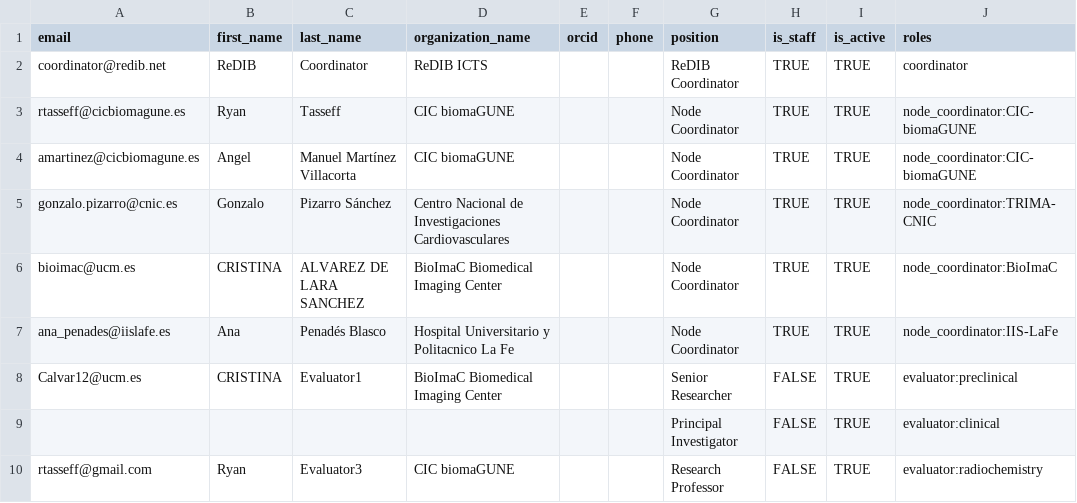
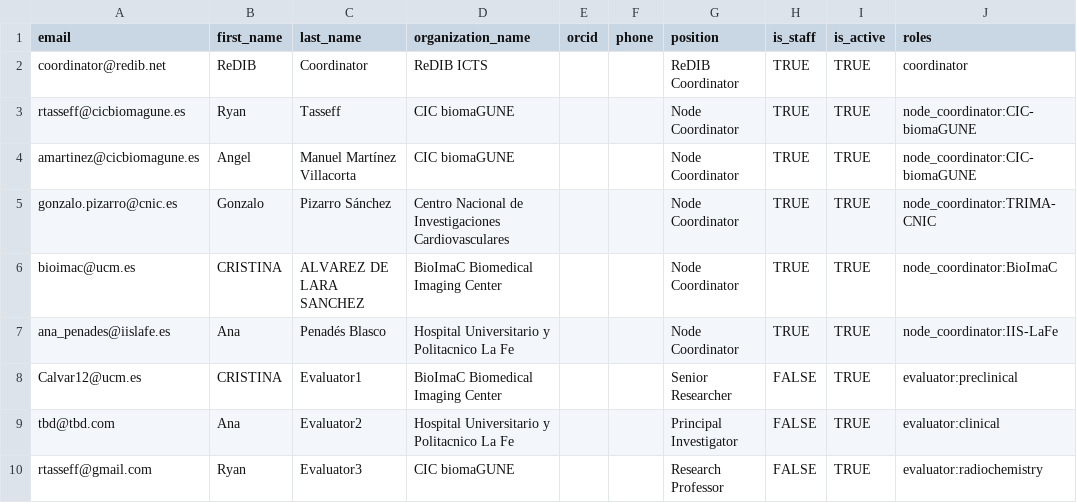
Before and after one commit to Rtasseff/ReDIB-Portal, a CSV file: data/users.csv, drawn as a sheet.

Commit message:
updated users

```diff
--- a/data/users.csv
+++ b/data/users.csv
@@ -8,3 +8,3 @@ ana_penades@iislafe.es,Ana ,Penadés Blasco,Hospital Universitario y Politacnico
 Calvar12@ucm.es,CRISTINA,Evaluator1,BioImaC Biomedical Imaging Center,,, Senior Researcher,FALSE,TRUE,evaluator:preclinical
-,,,,,,Principal Investigator,FALSE,TRUE,evaluator:clinical
+tbd@tbd.com,Ana ,Evaluator2,Hospital Universitario y Politacnico La Fe,,,Principal Investigator,FALSE,TRUE,evaluator:clinical
 rtasseff@gmail.com,Ryan,Evaluator3,CIC biomaGUNE,,,Research Professor,FALSE,TRUE,evaluator:radiochemistry
```
